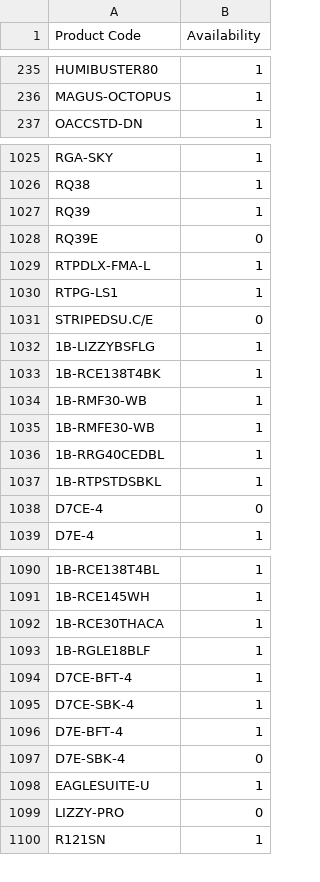
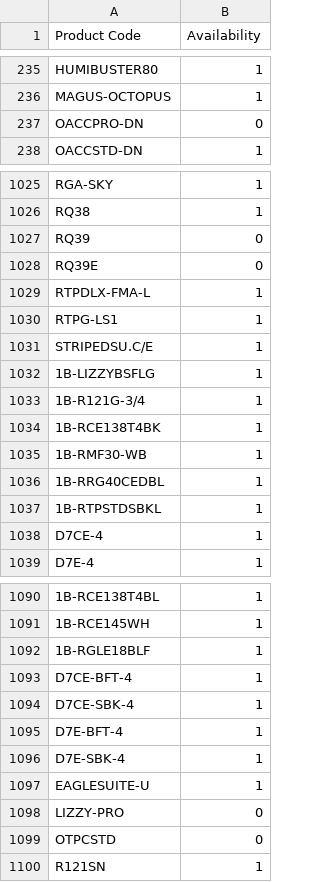
Before and after one commit to AlL4music/Imusic, a CSV file: Ortega.csv, drawn as a sheet; only a part is shown, gaps mark what is left out; removed rows and columns are numbered as before the commit, all else as after; the diff covers the shown part only; the diff names each change by its address in the sheet, - before the commit and + after, or states it on an @@ line.

```diff
--- a/Ortega.csv
+++ b/Ortega.csv
+row 237: OACCPRO-DN | 0
-B1027 (Availability): 1
+B1027 (Availability): 0
-B1031 (Availability): 0
+B1031 (Availability): 1
+row 1033: 1B-R121G-3/4 | 1
-row 1035: 1B-RMFE30-WB | 1
-B1038 (Availability): 0
+B1038 (Availability): 1
-row 1092: 1B-RCE30THACA | 1
-B1096 (Availability): 0
+B1096 (Availability): 1
+row 1099: OTPCSTD | 0
```
Also changed, not shown: 1 removed row and 14 edited cells elsewhere in this file, Ibanez.csv, Meinl.csv, 1 other file.
